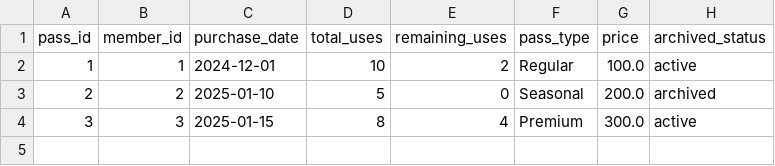
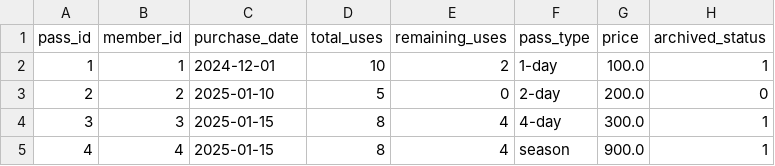
Before and after one commit to matthewsong18/460-p4, a CSV file: data/skipass.csv, drawn as a sheet.

```diff
--- a/data/skipass.csv
+++ b/data/skipass.csv
@@ -1,4 +1,5 @@
 pass_id,member_id,purchase_date,total_uses,remaining_uses,pass_type,price,archived_status
-1,1,2024-12-01,10,2,Regular,100.0,active
-2,2,2025-01-10,5,0,Seasonal,200.0,archived
-3,3,2025-01-15,8,4,Premium,300.0,active
+1,1,2024-12-01,10,2,1-day,100.0,1
+2,2,2025-01-10,5,0,2-day,200.0,0
+3,3,2025-01-15,8,4,4-day,300.0,1
+4,4,2025-01-15,8,4,season,900.0,1
```
Also changed, not shown: data/member.csv, 1 other file.
